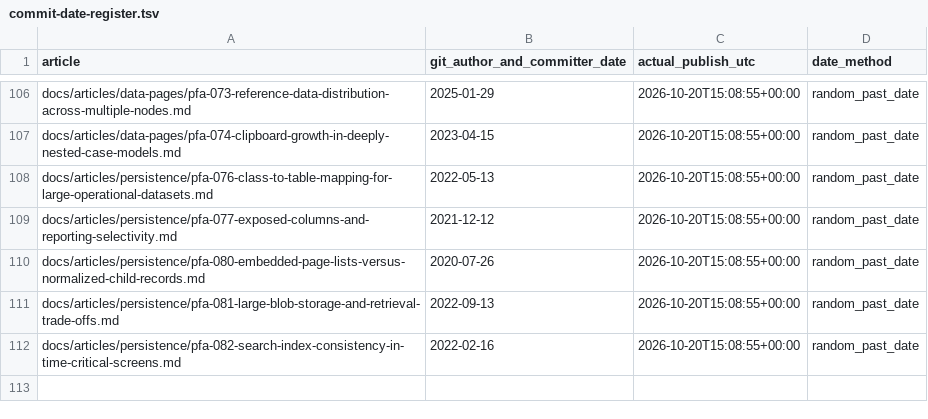
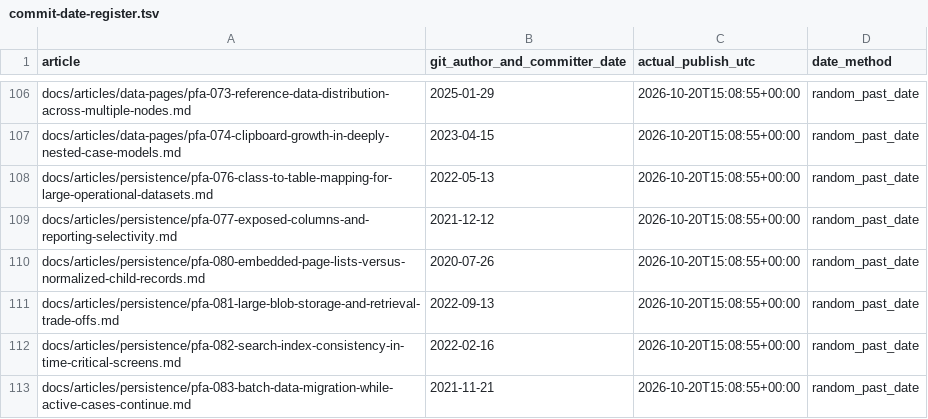
Before and after one commit to chandransandeep/pega-feature-atlas, a TSV file: docs/commit-date-register.tsv, drawn as a sheet; only a part is shown, gaps mark what is left out; the diff names each change by its address in the sheet, - before the commit and + after, or states it on an @@ line.

Commit message:
Publish PFA-083: pfa-083-batch-data-migration-while-active-cases-continue

```diff
--- a/docs/commit-date-register.tsv
+++ b/docs/commit-date-register.tsv
+row 113: docs/articles/persistence/pfa-083-batch-data-migration-while-active-cases-continue.md | 2021-11-21 | 2026-10-20T15:08:55+00:00 | random_past_date
```
Also changed, not shown: 3 other files.
